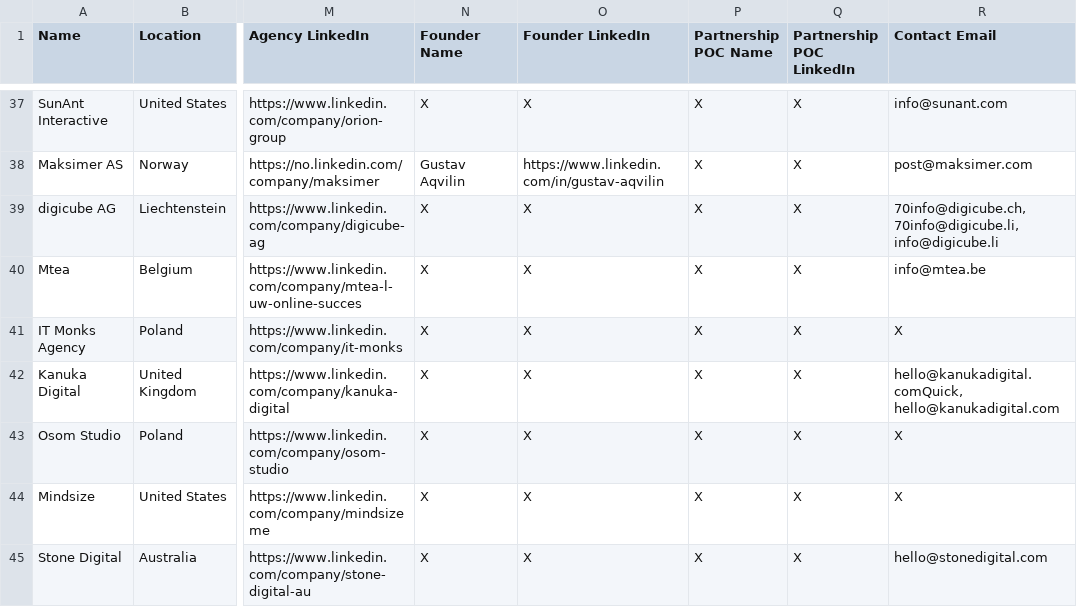
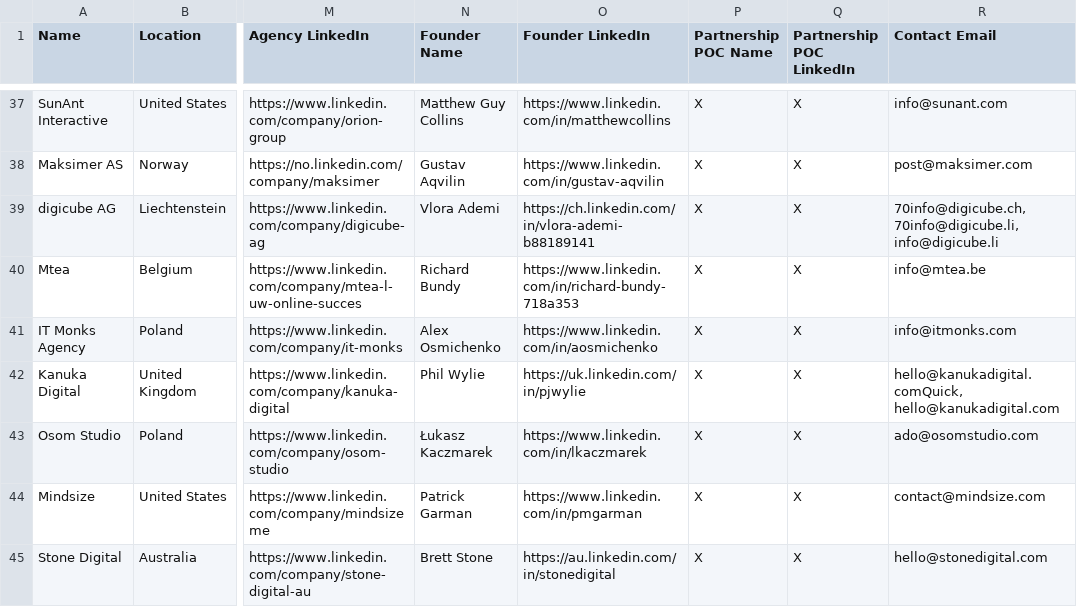
Before and after one commit to abhinavjain-beep/shopify-crawler, a CSV file: woo_data_enriched.csv, drawn as a sheet; only a part is shown, gaps mark what is left out; the diff covers the shown part only; the diff names each change by its address in the sheet, - before the commit and + after, or states it on an @@ line.

```diff
--- a/woo_data_enriched.csv
+++ b/woo_data_enriched.csv
-N37 (Founder Name): X
+N37 (Founder Name): Matthew Guy Collins
-O37 (Founder LinkedIn): X
+O37 (Founder LinkedIn): https://www.linkedin.com/in/matthewcollins
-N39 (Founder Name): X
+N39 (Founder Name): Vlora Ademi
-O39 (Founder LinkedIn): X
+O39 (Founder LinkedIn): https://ch.linkedin.com/in/vlora-ademi-b88189141
-N40 (Founder Name): X
+N40 (Founder Name): Richard Bundy
-O40 (Founder LinkedIn): X
+O40 (Founder LinkedIn): https://www.linkedin.com/in/richard-bundy-718a353
-N41 (Founder Name): X
+N41 (Founder Name): Alex Osmichenko
-O41 (Founder LinkedIn): X
+O41 (Founder LinkedIn): https://www.linkedin.com/in/aosmichenko
-R41 (Contact Email): X
+R41 (Contact Email): info@itmonks.com
-N42 (Founder Name): X
+N42 (Founder Name): Phil Wylie
-O42 (Founder LinkedIn): X
+O42 (Founder LinkedIn): https://uk.linkedin.com/in/pjwylie
-N43 (Founder Name): X
+N43 (Founder Name): Łukasz Kaczmarek
-O43 (Founder LinkedIn): X
+O43 (Founder LinkedIn): https://www.linkedin.com/in/lkaczmarek
-R43 (Contact Email): X
+R43 (Contact Email): ado@osomstudio.com
-N44 (Founder Name): X
+N44 (Founder Name): Patrick Garman
-O44 (Founder LinkedIn): X
+O44 (Founder LinkedIn): https://www.linkedin.com/in/pmgarman
-R44 (Contact Email): X
+R44 (Contact Email): contact@mindsize.com
-N45 (Founder Name): X
+N45 (Founder Name): Brett Stone
-O45 (Founder LinkedIn): X
+O45 (Founder LinkedIn): https://au.linkedin.com/in/stonedigital
```
Also changed, not shown: 164 edited cells elsewhere in this file, 4 other files.
